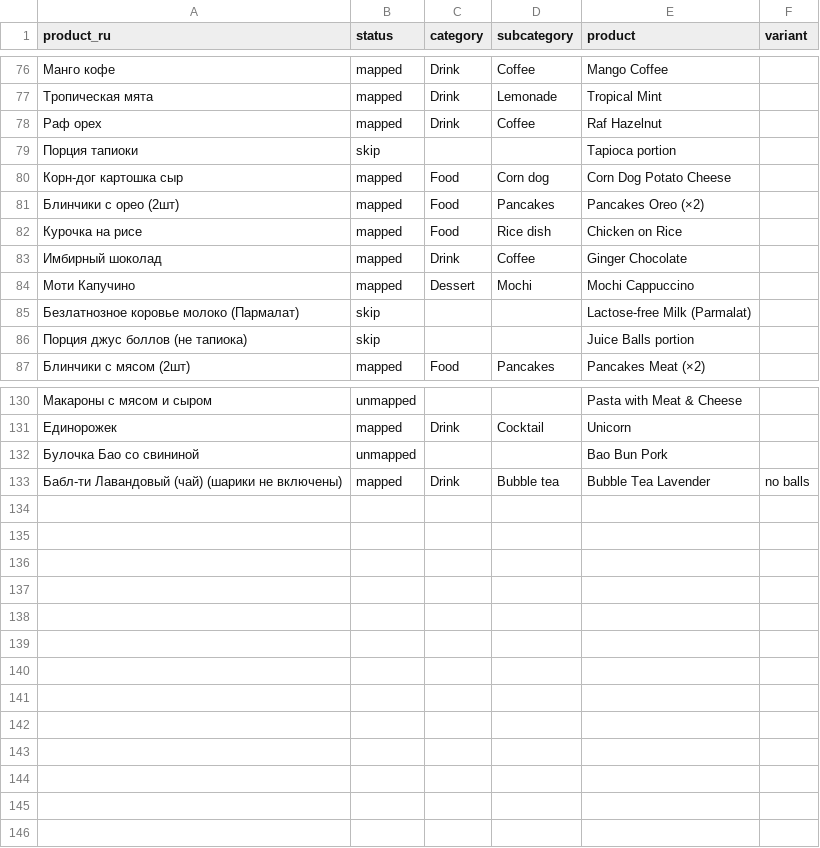
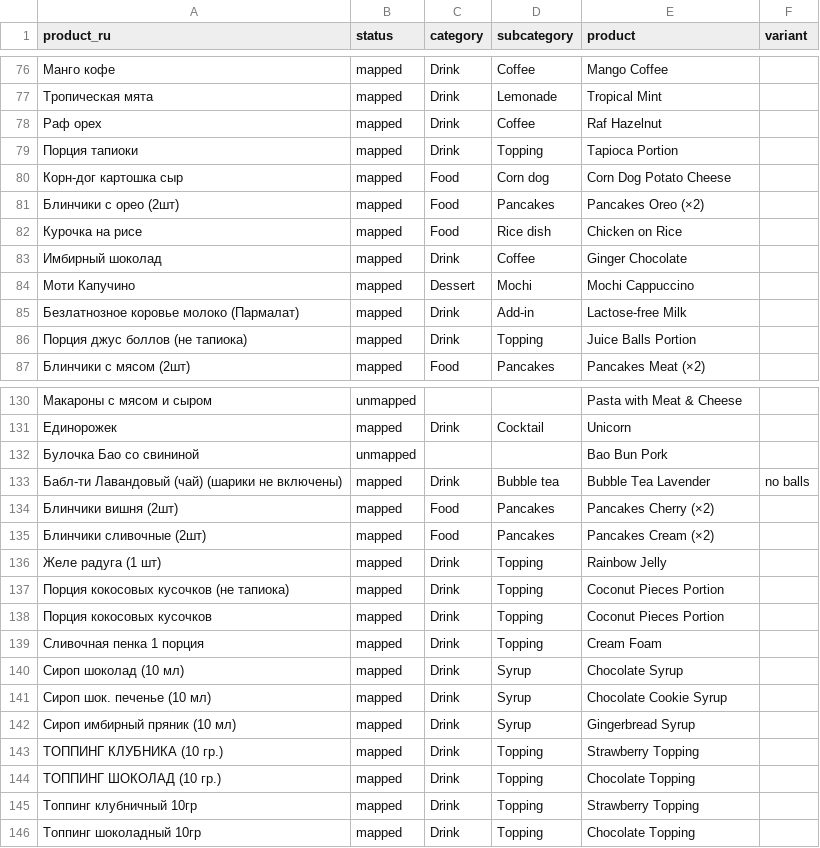
Before and after one commit to davidgao339/boba-cafe-databricks, a CSV file: weekly-analysis/data/products_mapped.csv, drawn as a sheet; only a part is shown, gaps mark what is left out.

Commit message:
Map additional products & add share metric
Update product mappings and improve product health output:

- weekly-analysis/data/products_mapped.csv: Reclassify several items from skip to mapped and assign category/subcategory/product/variant fields (e.g. Tapioca Portion, Lactose-free Milk, Juice Balls Portion). Add multiple new product rows for toppings, syrups and pancake variants and deduplicate coconut pieces entries.

- weekly-analysis/modules/product_health.py: Add a revenue "share" (%) column (guarding against zero total revenue), include it in the output table, and sort products within each category by share (descending). Also add formatting for the new share column. These changes surface top contributors by relative revenue and include the new mappings in analysis.

```diff
--- a/weekly-analysis/data/products_mapped.csv
+++ b/weekly-analysis/data/products_mapped.csv
@@ -78,3 +78,3 @@ product_ru,status,category,subcategory,product,variant
 Раф орех,mapped,Drink,Coffee,Raf Hazelnut,
-Порция тапиоки,skip,,,Tapioca portion,
+Порция тапиоки,mapped,Drink,Topping,Tapioca Portion,
 Корн-дог картошка сыр,mapped,Food,Corn dog,Corn Dog Potato Cheese,
@@ -84,4 +84,4 @@ product_ru,status,category,subcategory,product,variant
 Моти Капучино,mapped,Dessert,Mochi,Mochi Cappuccino,
-Безлатнозное коровье молоко (Пармалат),skip,,,Lactose-free Milk (Parmalat),
-Порция джус боллов (не тапиока),skip,,,Juice Balls portion,
+Безлатнозное коровье молоко (Пармалат),mapped,Drink,Add-in,Lactose-free Milk,
+Порция джус боллов (не тапиока),mapped,Drink,Topping,Juice Balls Portion,
 Блинчики с мясом (2шт),mapped,Food,Pancakes,Pancakes Meat (×2),
@@ -133 +133,14 @@ product_ru,status,category,subcategory,product,variant
 Бабл-ти Лавандовый (чай) (шарики не включены),mapped,Drink,Bubble tea,Bubble Tea Lavender,no balls
+Блинчики вишня (2шт),mapped,Food,Pancakes,Pancakes Cherry (×2),
+Блинчики сливочные (2шт),mapped,Food,Pancakes,Pancakes Cream (×2),
+Желе радуга (1 шт),mapped,Drink,Topping,Rainbow Jelly,
+Порция кокосовых кусочков (не тапиока),mapped,Drink,Topping,Coconut Pieces Portion,
+Порция кокосовых кусочков,mapped,Drink,Topping,Coconut Pieces Portion,
+Сливочная пенка 1 порция,mapped,Drink,Topping,Cream Foam,
+Сироп шоколад (10 мл),mapped,Drink,Syrup,Chocolate Syrup,
+Сироп шок. печенье (10 мл),mapped,Drink,Syrup,Chocolate Cookie Syrup,
+Сироп имбирный пряник (10 мл),mapped,Drink,Syrup,Gingerbread Syrup,
+ТОППИНГ КЛУБНИКА (10 гр.),mapped,Drink,Topping,Strawberry Topping,
+ТОППИНГ ШОКОЛАД (10 гр.),mapped,Drink,Topping,Chocolate Topping,
+Топпинг клубничный 10гр,mapped,Drink,Topping,Strawberry Topping,
+Топпинг шоколадный 10гр,mapped,Drink,Topping,Chocolate Topping,
```
Also changed, not shown: 1 other file.
